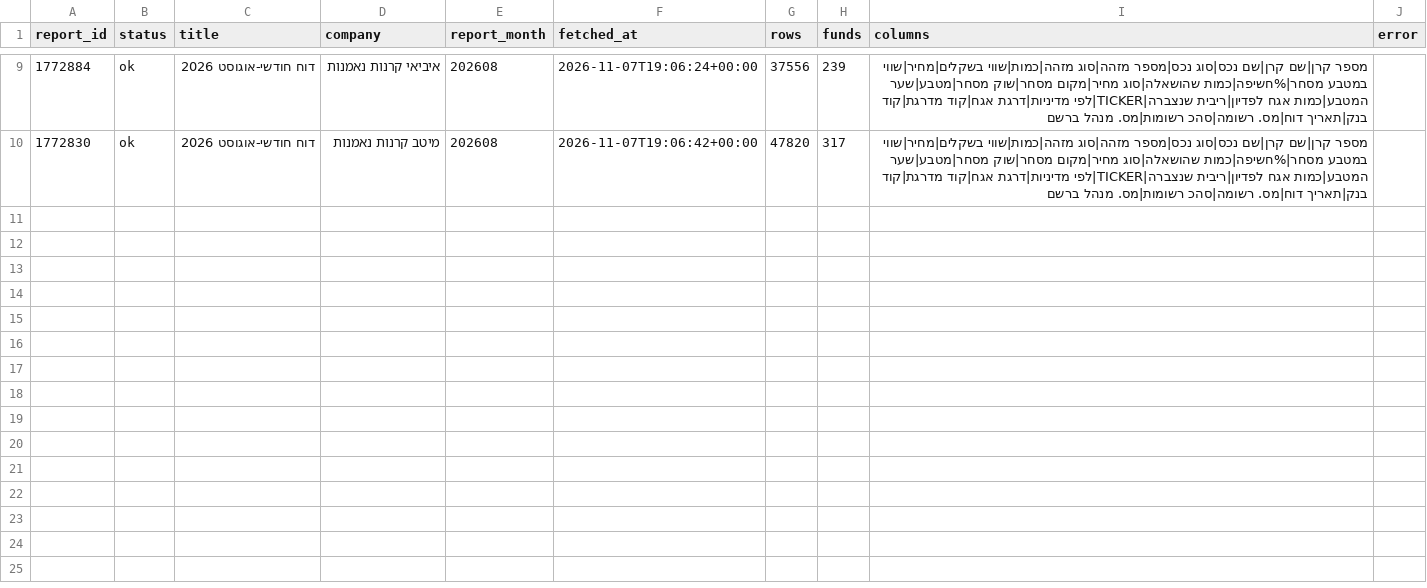
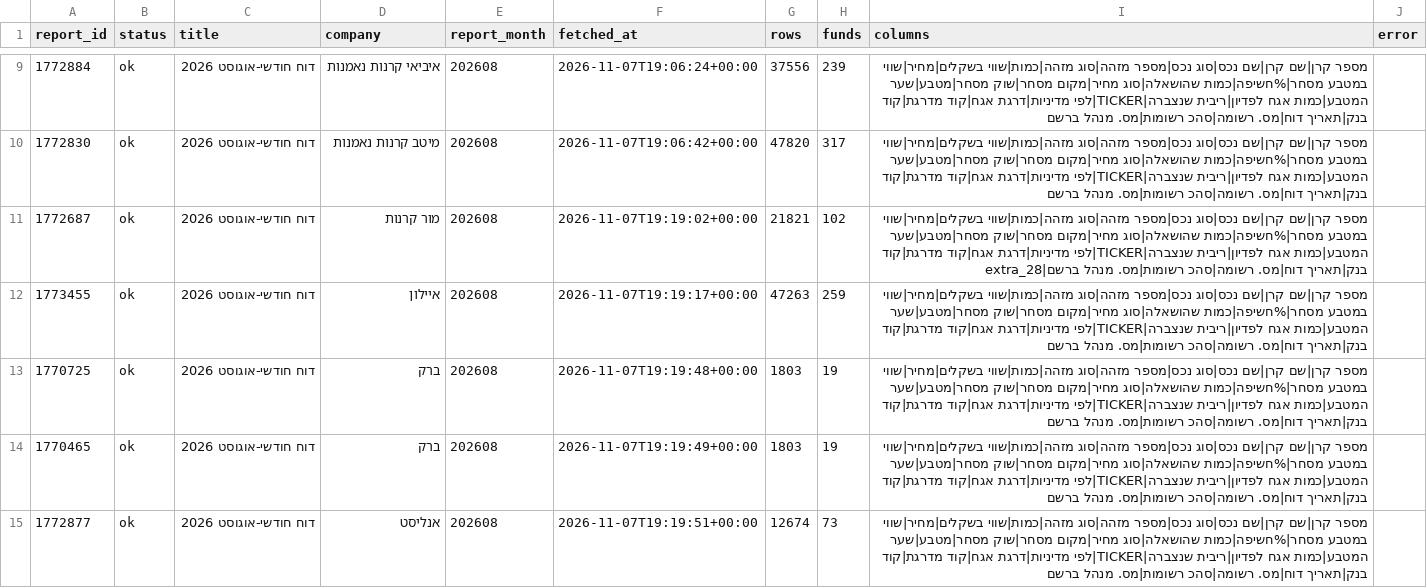
Before and after one commit to Revach123/INDEX-FX, a CSV file: data/funds_composition/manifest.csv, drawn as a sheet; only a part is shown, gaps mark what is left out.

```diff
--- a/data/funds_composition/manifest.csv
+++ b/data/funds_composition/manifest.csv
@@ -10 +10,6 @@ report_id,status,title,company,report_month,fetched_at,rows,funds,columns,error
 1772830,ok,דוח חודשי-אוגוסט 2026,מיטב קרנות נאמנות,202608,2026-11-07T19:06:42+00:00,47820,317,מספר קרן|שם קרן|שם נכס|סוג נכס|מספר מזהה|סוג מזהה|כמות|שווי בשקלים|מחיר|שווי במטבע מסחר|%חשיפה|כמות שהושאלה|סוג מחיר|מקום מסחר|שוק מסחר|מטבע|שער המטבע|כמות אגח לפדיון|ריבית שנצברה|TICKER|לפי מדיניות|דרגת אגח|קוד מדרגת|קוד בנק|תאריך דוח|מס. רשומה|סהכ רשומות|מס. מנהל ברשם,
+1772687,ok,דוח חודשי-אוגוסט 2026,מור קרנות,202608,2026-11-07T19:19:02+00:00,21821,102,מספר קרן|שם קרן|שם נכס|סוג נכס|מספר מזהה|סוג מזהה|כמות|שווי בשקלים|מחיר|שווי במטבע מסחר|%חשיפה|כמות שהושאלה|סוג מחיר|מקום מסחר|שוק מסחר|מטבע|שער המטבע|כמות אגח לפדיון|ריבית שנצברה|TICKER|לפי מדיניות|דרגת אגח|קוד מדרגת|קוד בנק|תאריך דוח|מס. רשומה|סהכ רשומות|מס. מנהל ברשם|extra_28,
+1773455,ok,דוח חודשי-אוגוסט 2026,איילון,202608,2026-11-07T19:19:17+00:00,47263,259,מספר קרן|שם קרן|שם נכס|סוג נכס|מספר מזהה|סוג מזהה|כמות|שווי בשקלים|מחיר|שווי במטבע מסחר|%חשיפה|כמות שהושאלה|סוג מחיר|מקום מסחר|שוק מסחר|מטבע|שער המטבע|כמות אגח לפדיון|ריבית שנצברה|TICKER|לפי מדיניות|דרגת אגח|קוד מדרגת|קוד בנק|תאריך דוח|מס. רשומה|סהכ רשומות|מס. מנהל ברשם,
+1770725,ok,דוח חודשי-אוגוסט 2026,ברק,202608,2026-11-07T19:19:48+00:00,1803,19,מספר קרן|שם קרן|שם נכס|סוג נכס|מספר מזהה|סוג מזהה|כמות|שווי בשקלים|מחיר|שווי במטבע מסחר|%חשיפה|כמות שהושאלה|סוג מחיר|מקום מסחר|שוק מסחר|מטבע|שער המטבע|כמות אגח לפדיון|ריבית שנצברה|TICKER|לפי מדיניות|דרגת אגח|קוד מדרגת|קוד בנק|תאריך דוח|מס. רשומה|סהכ רשומות|מס. מנהל ברשם,
+1770465,ok,דוח חודשי-אוגוסט 2026,ברק,202608,2026-11-07T19:19:49+00:00,1803,19,מספר קרן|שם קרן|שם נכס|סוג נכס|מספר מזהה|סוג מזהה|כמות|שווי בשקלים|מחיר|שווי במטבע מסחר|%חשיפה|כמות שהושאלה|סוג מחיר|מקום מסחר|שוק מסחר|מטבע|שער המטבע|כמות אגח לפדיון|ריבית שנצברה|TICKER|לפי מדיניות|דרגת אגח|קוד מדרגת|קוד בנק|תאריך דוח|מס. רשומה|סהכ רשומות|מס. מנהל ברשם,
+1772877,ok,דוח חודשי-אוגוסט 2026,אנליסט,202608,2026-11-07T19:19:51+00:00,12674,73,מספר קרן|שם קרן|שם נכס|סוג נכס|מספר מזהה|סוג מזהה|כמות|שווי בשקלים|מחיר|שווי במטבע מסחר|%חשיפה|כמות שהושאלה|סוג מחיר|מקום מסחר|שוק מסחר|מטבע|שער המטבע|כמות אגח לפדיון|ריבית שנצברה|TICKER|לפי מדיניות|דרגת אגח|קוד מדרגת|קוד בנק|תאריך דוח|מס. רשומה|סהכ רשומות|מס. מנהל ברשם,
```
Also changed, not shown: 6 other files.
